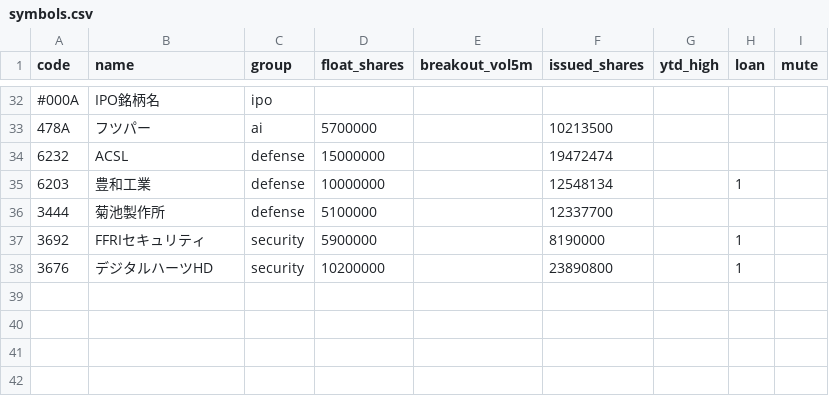
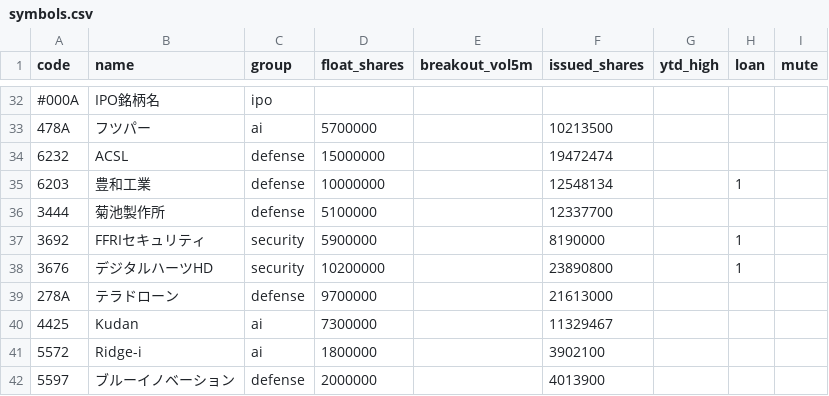
Before and after one commit to jtakuya3/kane, a CSV file: symbols.csv, drawn as a sheet; only a part is shown, gaps mark what is left out; the diff names each change by its address in the sheet, - before the commit and + after, or states it on an @@ line.

```diff
--- a/symbols.csv
+++ b/symbols.csv
+row 39: 278A | テラドローン | defense | 9700000 |  | 21613000
+row 40: 4425 | Kudan | ai | 7300000 |  | 11329467
+row 41: 5572 | Ridge-i | ai | 1800000 |  | 3902100
+row 42: 5597 | ブルーイノベーション | defense | 2000000 |  | 4013900
```
